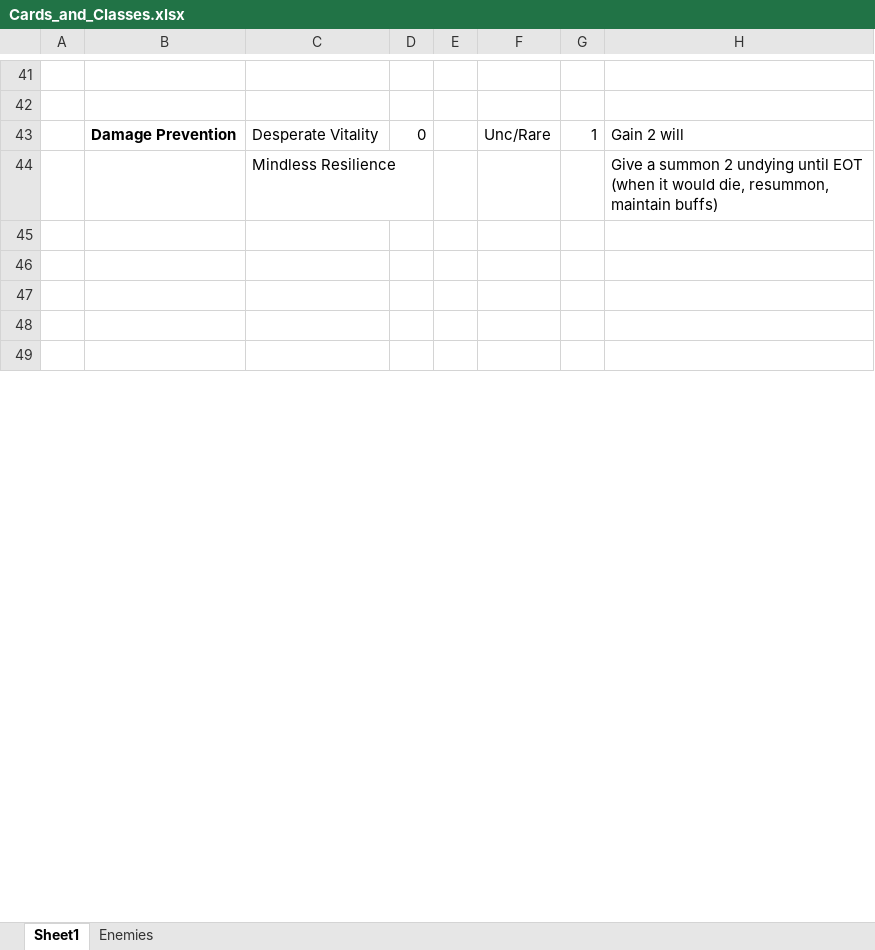
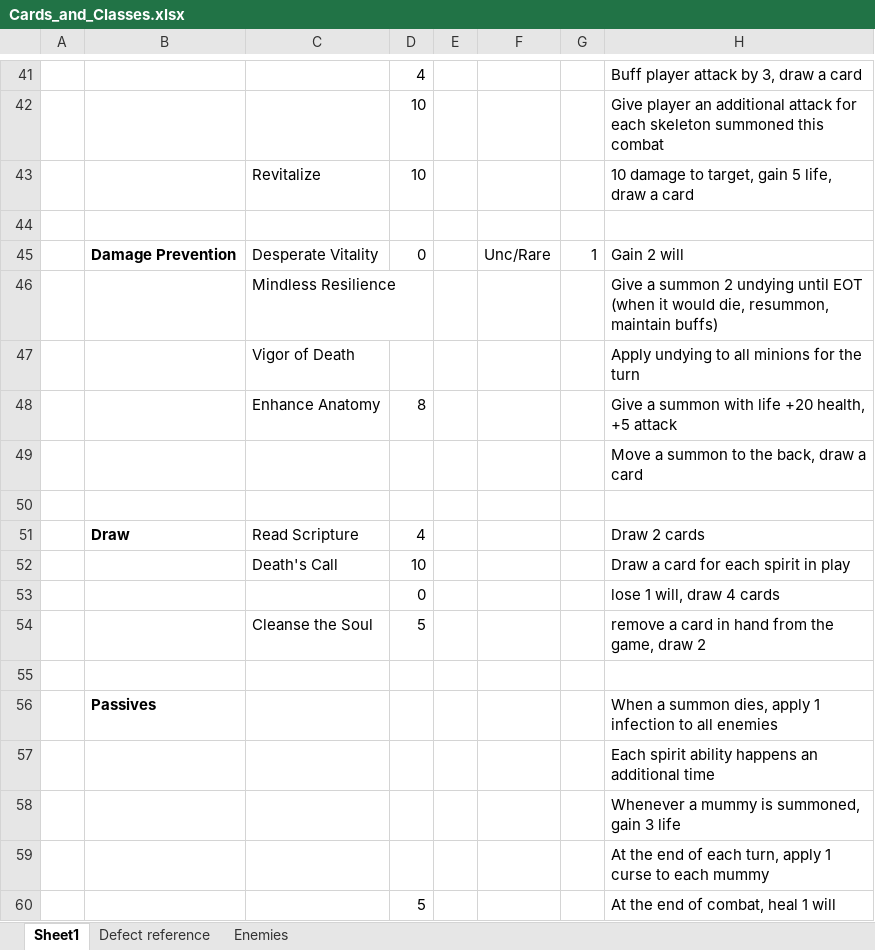
Before and after one commit to imperialsympathizer/Unity-Card-Game-2020, an Excel workbook: Assets/Plans/Cards_and_Classes.xlsx, sheet Sheet1, drawn as a sheet; only a part is shown, gaps mark what is left out; the shorter side is filled out with more unchanged rows; values as stored, in another font and other column widths than the file's, no borders; the diff covers the shown part only; the diff names each change by its address in the sheet, - before the commit and + after, or states it on an @@ line.

Commit message:
ben/alpha-07: more card ideas

```diff
--- a/Assets/Plans/Cards_and_Classes.xlsx (sheet Sheet1)
+++ b/Assets/Plans/Cards_and_Classes.xlsx (sheet Sheet1)
+sheet tab: Defect reference
-row 41: (empty)
+row 41:  |  |  | 4 |  |  |  | Buff player attack by 3, draw a card
+row 42:  |  |  | 10 |  |  |  | Give player an additional attack for each skeleton summoned this combat
+row 43:  |  | Revitalize | 10 |  |  |  | 10 damage to target, gain 5 life, draw a card
+row 47:  |  | Vigor of Death |  |  |  |  | Apply undying to all minions for the turn
+row 48:  |  | Enhance Anatomy | 8 |  |  |  | Give a summon with life +20 health, +5 attack
+row 49:  |  |  |  |  |  |  | Move a summon to the back, draw a card
+row 50: (empty)
+row 51:  | Draw | Read Scripture | 4 |  |  |  | Draw 2 cards
+row 52:  |  | Death's Call | 10 |  |  |  | Draw a card for each spirit in play
@@ row 50 moved to row 53: 0 @@
+row 54:  |  | Cleanse the Soul | 5 |  |  |  | remove a card in hand from the game, draw 2
+row 55: (empty)
+row 56:  | Passives |  |  |  |  |  | When a summon dies, apply 1 infection to all enemies
+row 57:  |  |  |  |  |  |  | Each spirit ability happens an additional time
+row 58:  |  |  |  |  |  |  | Whenever a mummy is summoned, gain 3 life
+row 59:  |  |  |  |  |  |  | At the end of each turn, apply 1 curse to each mummy
+row 60:  |  |  | 5 |  |  |  | At the end of combat, heal 1 will
```
Also changed, not shown: 20 added rows, 14 removed rows, 2 moved rows and 37 edited cells elsewhere in this sheet.
